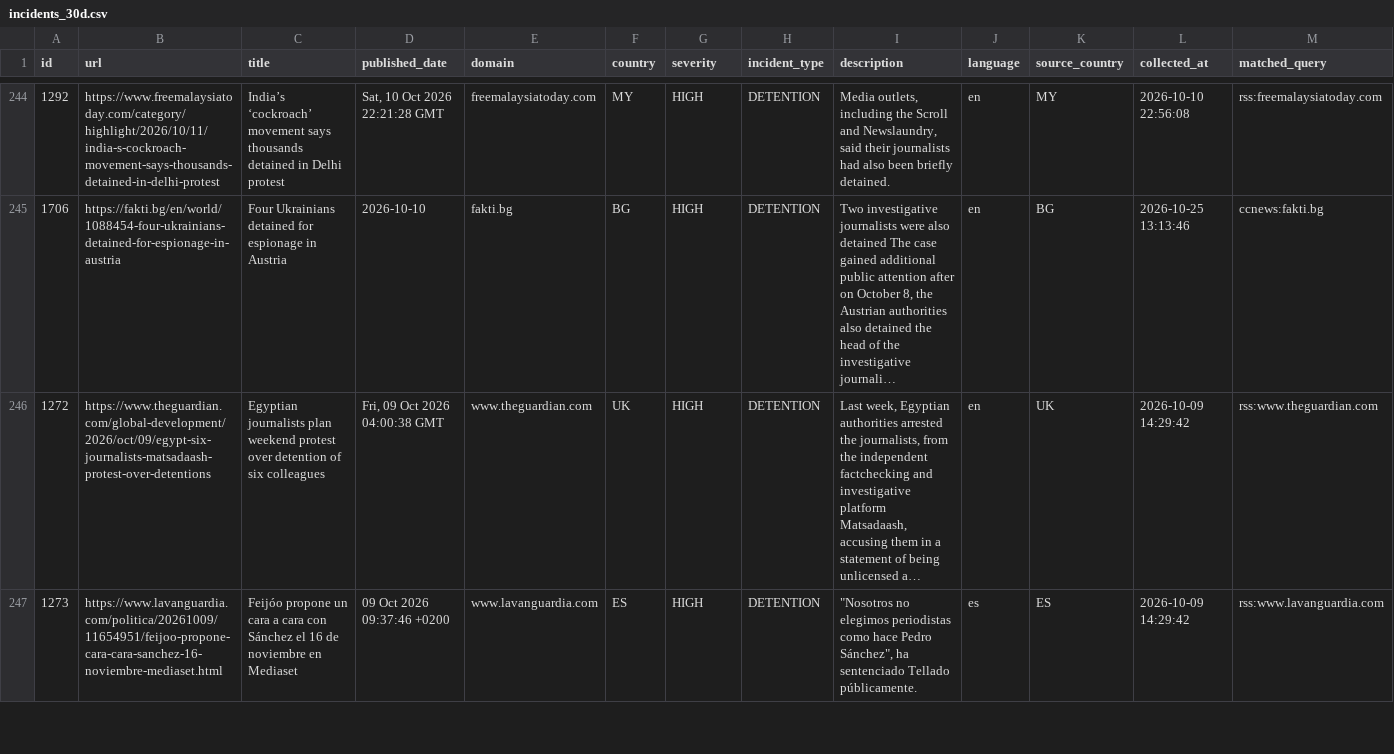
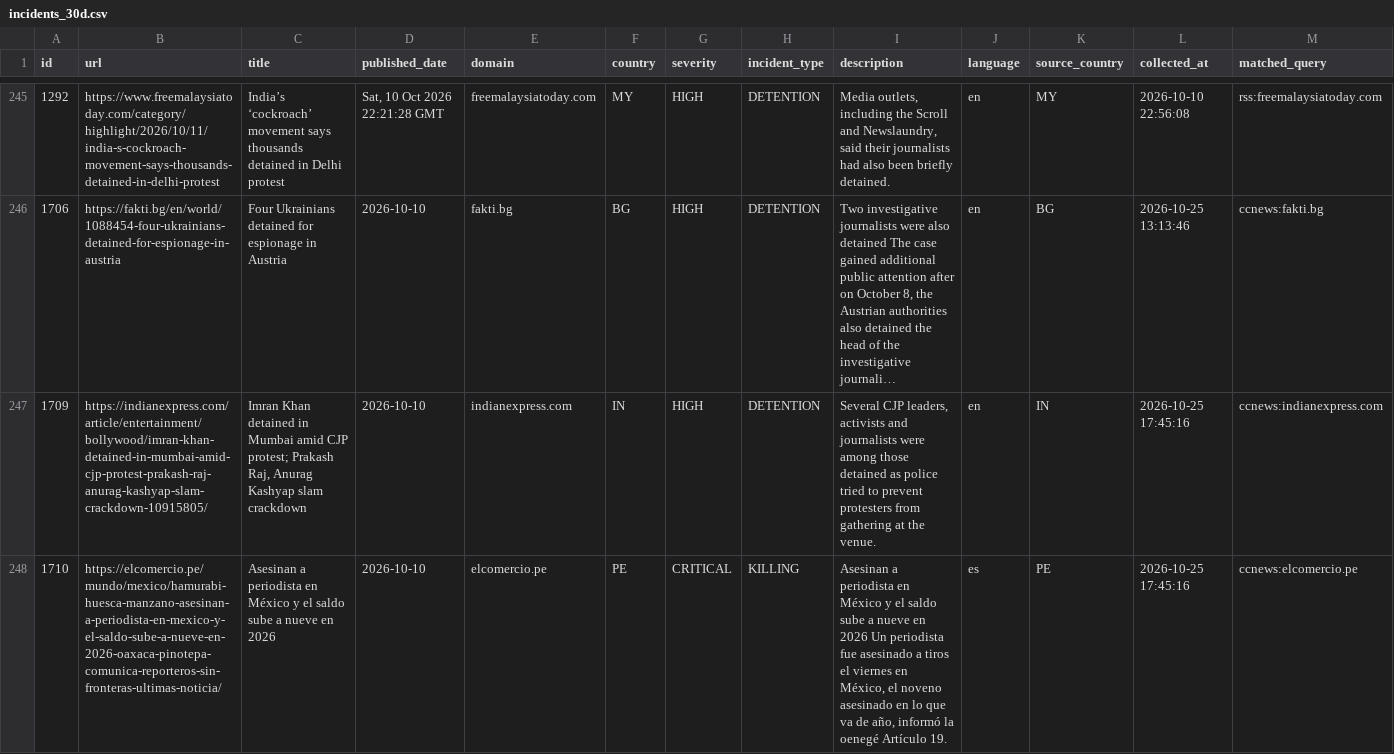
Before and after one commit to nunocalaim/journalist-safety-monitor-ccnews, a CSV file: data/exports/incidents_30d.csv, drawn as a sheet; only a part is shown, gaps mark what is left out; the shorter side is filled out with more unchanged rows; long unchanged cells end in …; rows hold the shown columns only; the diff covers the shown part only; the diff names each change by its address in the sheet, - before the commit and + after, or states it on an @@ line.

```diff
--- a/data/exports/incidents_30d.csv
+++ b/data/exports/incidents_30d.csv
+row 247: 1709 | https://indianexpress.com/article/entertainment/bollywood/imran-khan-detained-in-mumbai-amid-cjp-protest-prakash-raj-anurag-kashyap-slam-crackdown-10915805/ | Imran Khan detained in Mumbai amid CJP protest; Prakash Raj, Anurag Kashyap slam crackdown | 2026-10-10 | indianexpress.com | IN | HIGH | DETENTION | Several CJP leaders, activists and journalists were among those detained as police tried to prevent protesters from gathering at the venue. | en | IN | 2026-10-25 17:45:16 | ccnews:indianexpress.com
+row 248: 1710 | https://elcomercio.pe/mundo/mexico/hamurabi-huesca-manzano-asesinan-a-periodista-en-mexico-y-el-saldo-sube-a-nueve-en-2026-oaxaca-pinotepa-comunica-reporteros-sin-fronteras-ultimas-noticia/ | Asesinan a periodista en México y el saldo sube a nueve en 2026 | 2026-10-10 | elcomercio.pe | PE | CRITICAL | KILLING | Asesinan a periodista en México y el saldo sube a nueve en 2026 Un periodista fue asesinado a tiros el viernes en México, el noveno asesinado en lo que va de año, informó la oenegé Artículo 19. | es | PE | 2026-10-25 17:45:16 | ccnews:elcomercio.pe
```
Also changed, not shown: 3 added rows elsewhere in this file, data/exports/incidents_10d.csv, 8 other files.
